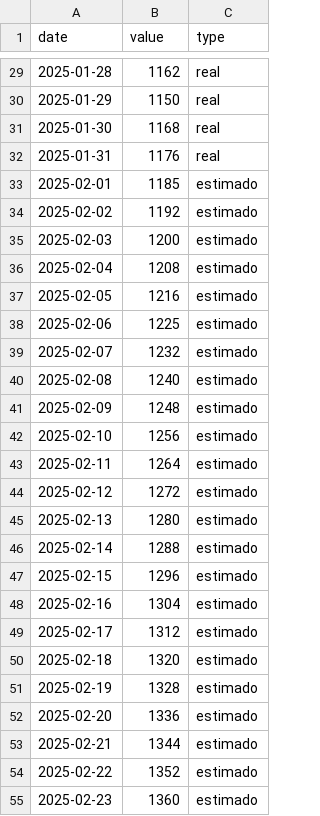
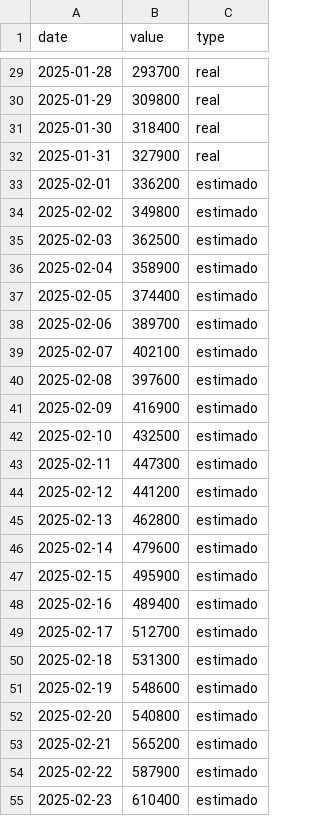
Before and after one commit to ia3research/ia3research.github.io, a CSV file: public/demos/confia/series.csv, drawn as a sheet; only a part is shown, gaps mark what is left out; the diff covers the shown part only.

```diff
--- a/public/demos/confia/series.csv
+++ b/public/demos/confia/series.csv
@@ -29,27 +29,27 @@ date,value,type
-2025-01-28,1162,real
-2025-01-29,1150,real
-2025-01-30,1168,real
-2025-01-31,1176,real
-2025-02-01,1185,estimado
-2025-02-02,1192,estimado
-2025-02-03,1200,estimado
-2025-02-04,1208,estimado
-2025-02-05,1216,estimado
-2025-02-06,1225,estimado
-2025-02-07,1232,estimado
-2025-02-08,1240,estimado
-2025-02-09,1248,estimado
-2025-02-10,1256,estimado
-2025-02-11,1264,estimado
-2025-02-12,1272,estimado
-2025-02-13,1280,estimado
-2025-02-14,1288,estimado
-2025-02-15,1296,estimado
-2025-02-16,1304,estimado
-2025-02-17,1312,estimado
-2025-02-18,1320,estimado
-2025-02-19,1328,estimado
-2025-02-20,1336,estimado
-2025-02-21,1344,estimado
-2025-02-22,1352,estimado
-2025-02-23,1360,estimado
+2025-01-28,293700,real
+2025-01-29,309800,real
+2025-01-30,318400,real
+2025-01-31,327900,real
+2025-02-01,336200,estimado
+2025-02-02,349800,estimado
+2025-02-03,362500,estimado
+2025-02-04,358900,estimado
+2025-02-05,374400,estimado
+2025-02-06,389700,estimado
+2025-02-07,402100,estimado
+2025-02-08,397600,estimado
+2025-02-09,416900,estimado
+2025-02-10,432500,estimado
+2025-02-11,447300,estimado
+2025-02-12,441200,estimado
+2025-02-13,462800,estimado
+2025-02-14,479600,estimado
+2025-02-15,495900,estimado
+2025-02-16,489400,estimado
+2025-02-17,512700,estimado
+2025-02-18,531300,estimado
+2025-02-19,548600,estimado
+2025-02-20,540800,estimado
+2025-02-21,565200,estimado
+2025-02-22,587900,estimado
+2025-02-23,610400,estimado
```
Also changed, not shown: 33 edited cells elsewhere in this file, 3 other files.
